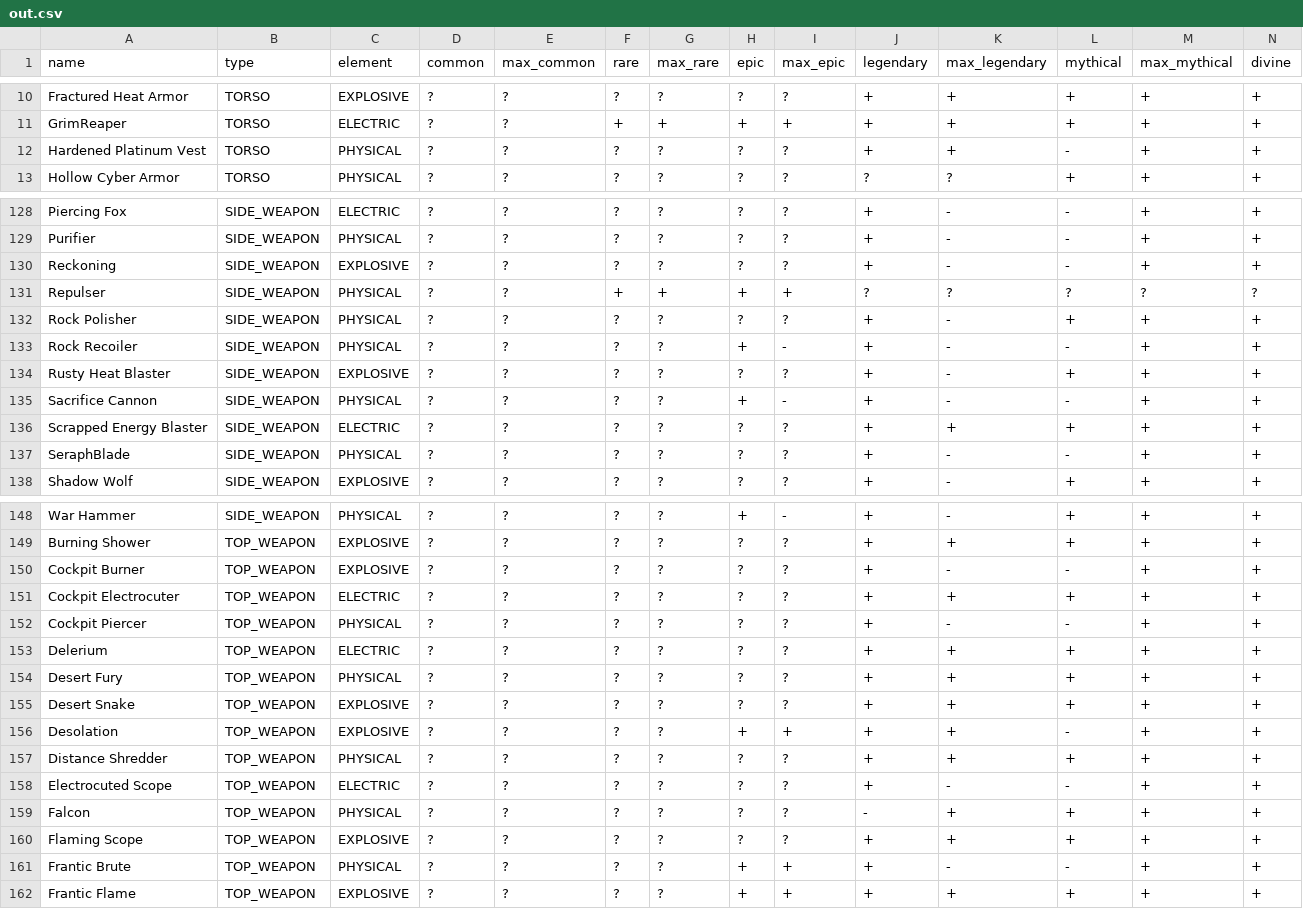
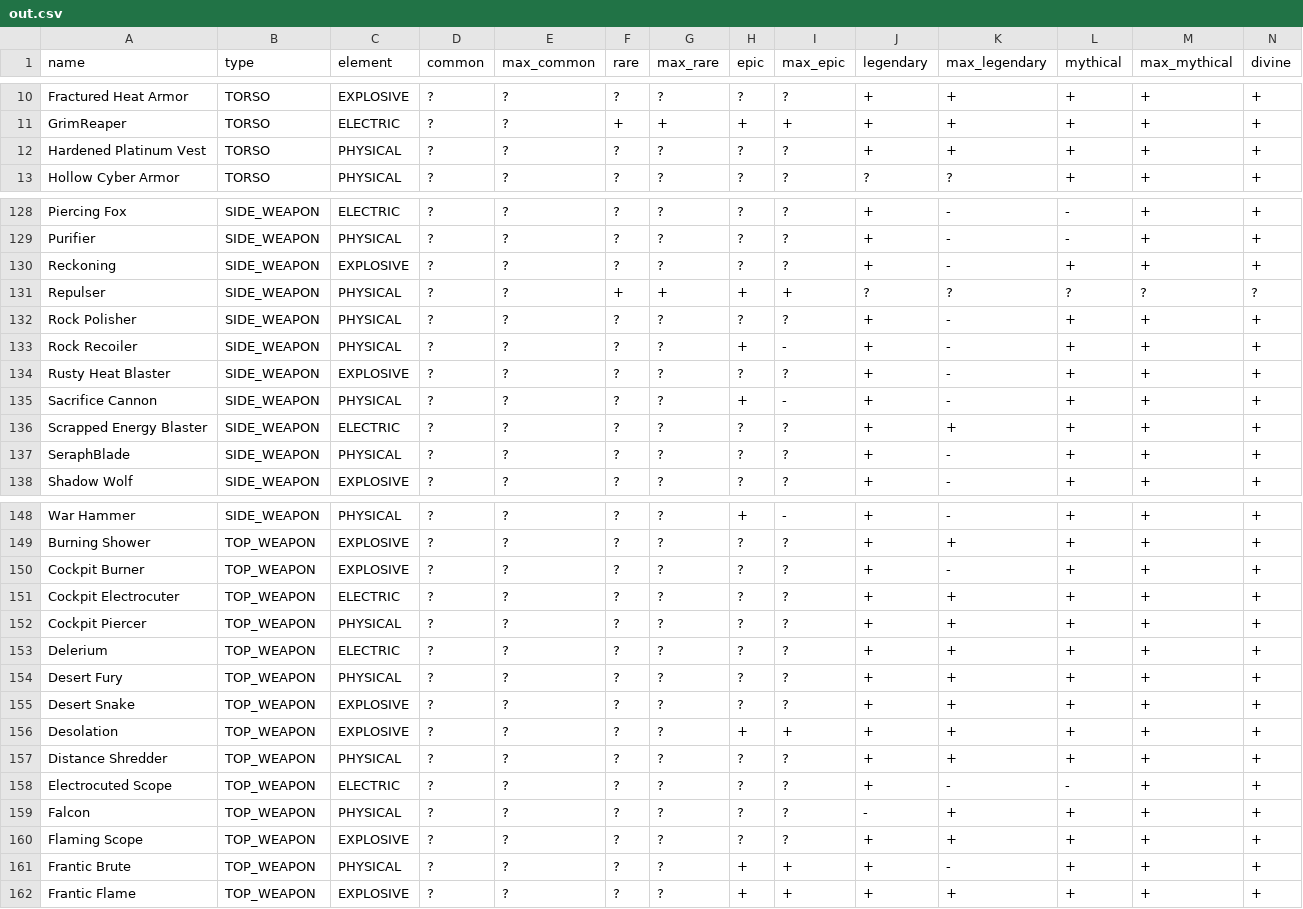
Before and after one commit to Enegg/Item-packs, a CSV file: out.csv, drawn as a sheet; only a part is shown, gaps mark what is left out; the diff covers the shown part only.

```diff
--- a/out.csv
+++ b/out.csv
@@ -11,3 +11,3 @@ Fractured Heat Armor,TORSO,EXPLOSIVE,?,?,?,?,?,?,+,+,+,+,+
 GrimReaper,TORSO,ELECTRIC,?,?,+,+,+,+,+,+,+,+,+
-Hardened Platinum Vest,TORSO,PHYSICAL,?,?,?,?,?,?,+,+,-,+,+
+Hardened Platinum Vest,TORSO,PHYSICAL,?,?,?,?,?,?,+,+,+,+,+
 Hollow Cyber Armor,TORSO,PHYSICAL,?,?,?,?,?,?,?,?,+,+,+
@@ -129,10 +129,10 @@ Piercing Fox,SIDE_WEAPON,ELECTRIC,?,?,?,?,?,?,+,-,-,+,+
 Purifier,SIDE_WEAPON,PHYSICAL,?,?,?,?,?,?,+,-,-,+,+
-Reckoning,SIDE_WEAPON,EXPLOSIVE,?,?,?,?,?,?,+,-,-,+,+
+Reckoning,SIDE_WEAPON,EXPLOSIVE,?,?,?,?,?,?,+,-,+,+,+
 Repulser,SIDE_WEAPON,PHYSICAL,?,?,+,+,+,+,?,?,?,?,?
 Rock Polisher,SIDE_WEAPON,PHYSICAL,?,?,?,?,?,?,+,-,+,+,+
-Rock Recoiler,SIDE_WEAPON,PHYSICAL,?,?,?,?,+,-,+,-,-,+,+
+Rock Recoiler,SIDE_WEAPON,PHYSICAL,?,?,?,?,+,-,+,-,+,+,+
 Rusty Heat Blaster,SIDE_WEAPON,EXPLOSIVE,?,?,?,?,?,?,+,-,+,+,+
-Sacrifice Cannon,SIDE_WEAPON,PHYSICAL,?,?,?,?,+,-,+,-,-,+,+
+Sacrifice Cannon,SIDE_WEAPON,PHYSICAL,?,?,?,?,+,-,+,-,+,+,+
 Scrapped Energy Blaster,SIDE_WEAPON,ELECTRIC,?,?,?,?,?,?,+,+,+,+,+
-SeraphBlade,SIDE_WEAPON,PHYSICAL,?,?,?,?,?,?,+,-,-,+,+
+SeraphBlade,SIDE_WEAPON,PHYSICAL,?,?,?,?,?,?,+,-,+,+,+
 Shadow Wolf,SIDE_WEAPON,EXPLOSIVE,?,?,?,?,?,?,+,-,+,+,+
@@ -149,5 +149,5 @@ War Hammer,SIDE_WEAPON,PHYSICAL,?,?,?,?,+,-,+,-,+,+,+
 Burning Shower,TOP_WEAPON,EXPLOSIVE,?,?,?,?,?,?,+,+,+,+,+
-Cockpit Burner,TOP_WEAPON,EXPLOSIVE,?,?,?,?,?,?,+,-,-,+,+
+Cockpit Burner,TOP_WEAPON,EXPLOSIVE,?,?,?,?,?,?,+,-,+,+,+
 Cockpit Electrocuter,TOP_WEAPON,ELECTRIC,?,?,?,?,?,?,+,+,+,+,+
-Cockpit Piercer,TOP_WEAPON,PHYSICAL,?,?,?,?,?,?,+,-,-,+,+
+Cockpit Piercer,TOP_WEAPON,PHYSICAL,?,?,?,?,?,?,+,+,+,+,+
 Delerium,TOP_WEAPON,ELECTRIC,?,?,?,?,?,?,+,+,+,+,+
@@ -155,3 +155,3 @@ Desert Fury,TOP_WEAPON,PHYSICAL,?,?,?,?,?,?,+,+,+,+,+
 Desert Snake,TOP_WEAPON,EXPLOSIVE,?,?,?,?,?,?,+,+,+,+,+
-Desolation,TOP_WEAPON,EXPLOSIVE,?,?,?,?,+,+,+,+,-,+,+
+Desolation,TOP_WEAPON,EXPLOSIVE,?,?,?,?,+,+,+,+,+,+,+
 Distance Shredder,TOP_WEAPON,PHYSICAL,?,?,?,?,?,?,+,+,+,+,+
@@ -160,3 +160,3 @@ Falcon,TOP_WEAPON,PHYSICAL,?,?,?,?,?,?,-,+,+,+,+
 Flaming Scope,TOP_WEAPON,EXPLOSIVE,?,?,?,?,?,?,+,+,+,+,+
-Frantic Brute,TOP_WEAPON,PHYSICAL,?,?,?,?,+,+,+,-,-,+,+
+Frantic Brute,TOP_WEAPON,PHYSICAL,?,?,?,?,+,+,+,-,+,+,+
 Frantic Flame,TOP_WEAPON,EXPLOSIVE,?,?,?,?,+,+,+,+,+,+,+
```
Also changed, not shown: 22 edited cells elsewhere in this file, 2 other files.
